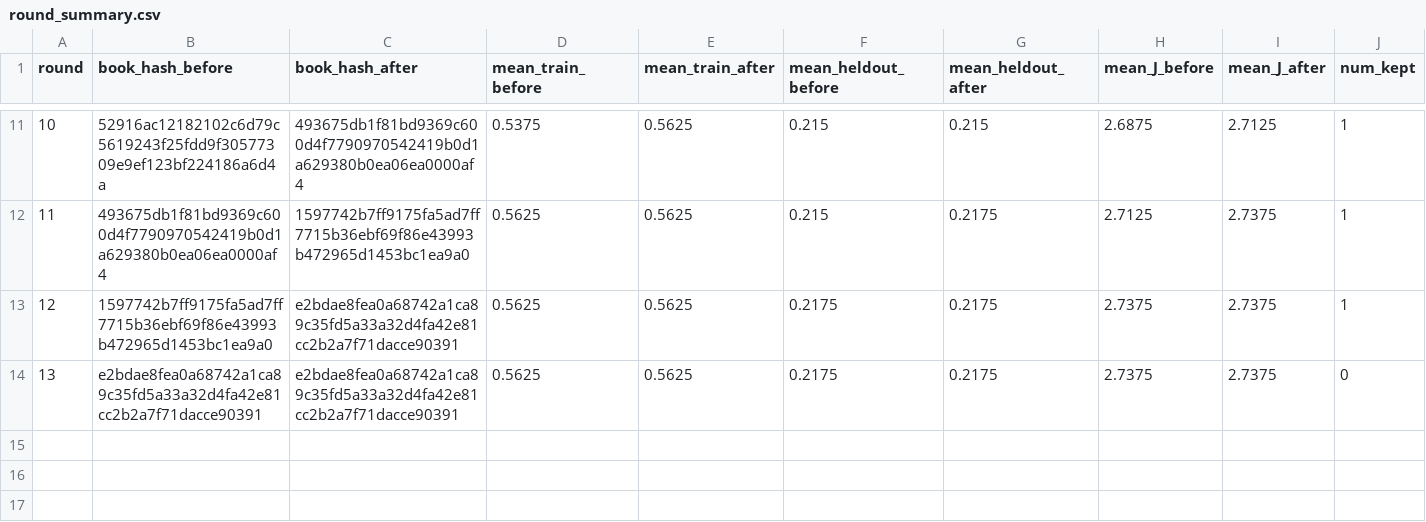
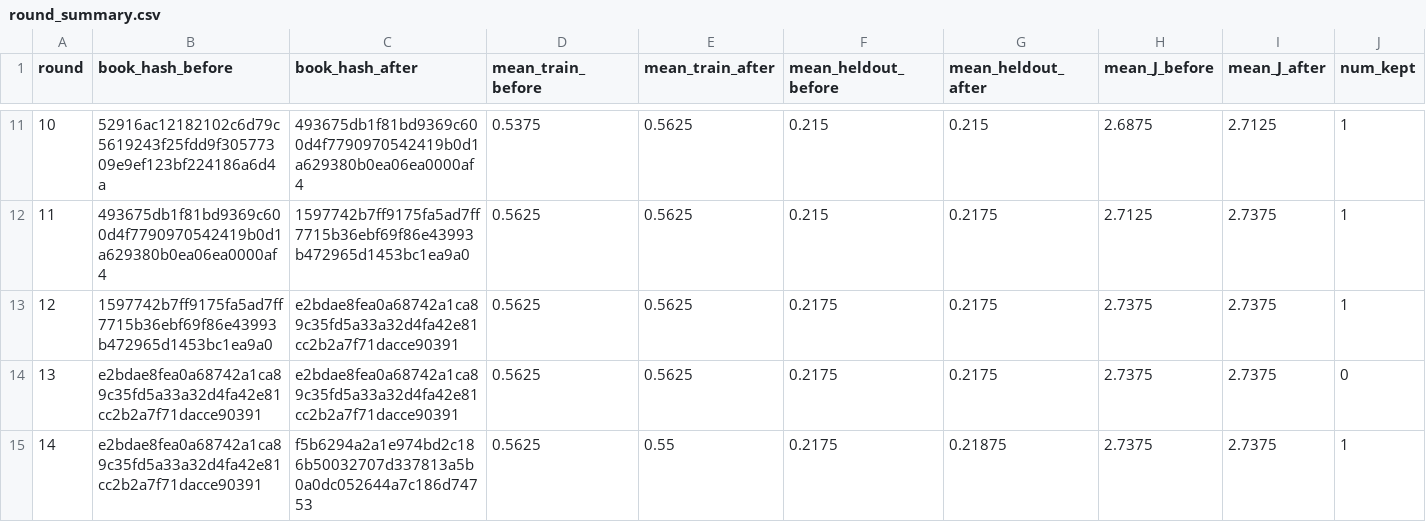
Before and after one commit to steven7woo/RLAD, a CSV file: work_zsw_lambda10/research/round_summary.csv, drawn as a sheet; only a part is shown, gaps mark what is left out; rows hold the shown columns only; the diff names each change by its address in the sheet, - before the commit and + after, or states it on an @@ line.

Commit message:
autoresearch: hinter lambda-10 round 014

```diff
--- a/work_zsw_lambda10/research/round_summary.csv
+++ b/work_zsw_lambda10/research/round_summary.csv
+row 15: 14 | e2bdae8fea0a68742a1ca89c35fd5a33a32d4fa42e81cc2b2a7f71dacce90391 | f5b6294a2a1e974bd2c186b50032707d337813a5b0a0dc052644a7c186d74753 | 0.5625 | 0.55 | 0.2175 | 0.21875 | 2.7375 | 2.7375 | 1
```
Also changed, not shown: 6 other files.
